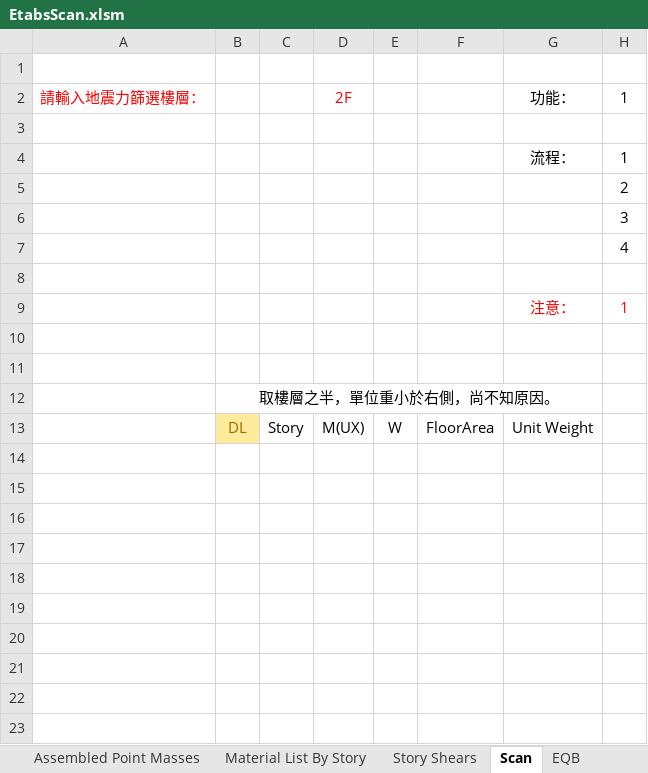
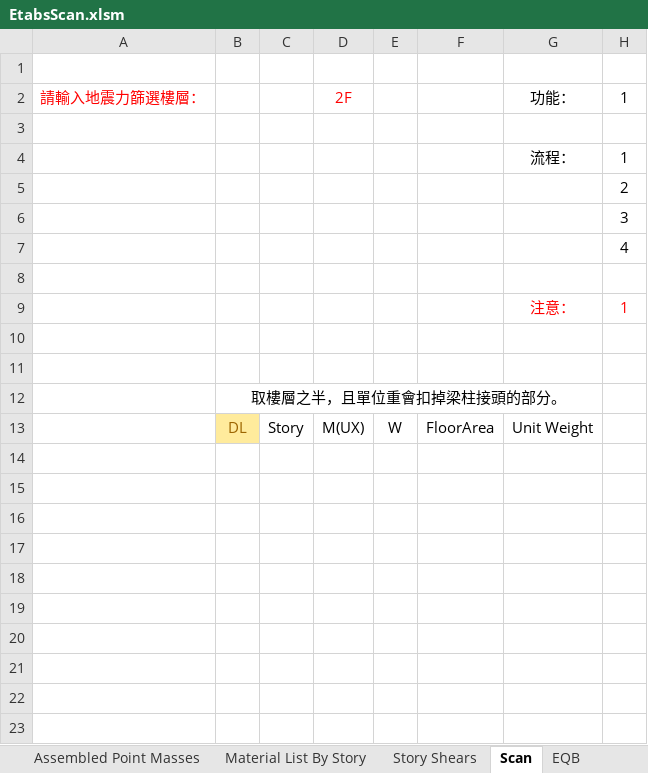
Before and after one commit to skyran1278/VbaProject, an Excel workbook: 20160731_EtabsScan/EtabsScan.xlsm, sheet Scan, drawn as a sheet; only a part is shown; values as stored, in another font and other column widths than the file's, no borders; charts and pictures and conditional formats not drawn; the diff names each change by its address in the sheet, - before the commit and + after, or states it on an @@ line.

Commit message:
更新說明文字

```diff
--- a/20160731_EtabsScan/EtabsScan.xlsm (sheet Scan)
+++ b/20160731_EtabsScan/EtabsScan.xlsm (sheet Scan)
-B12: 取樓層之半，單位重小於右側，尚不知原因。
+B12: 取樓層之半，且單位重會扣掉梁柱接頭的部分。
```
